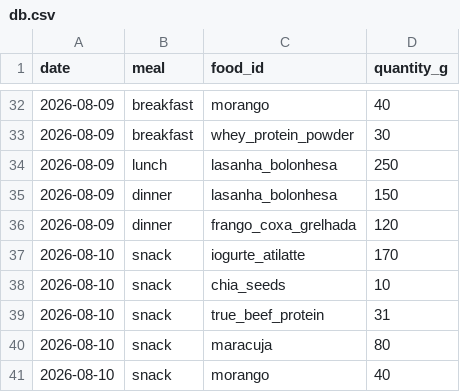
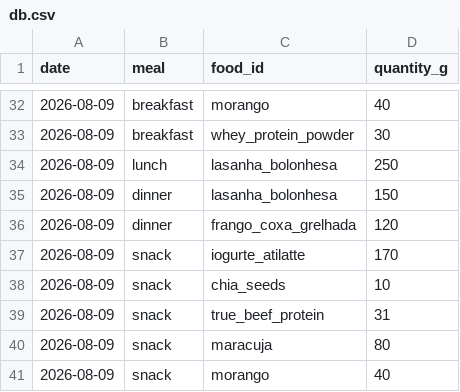
Before and after one commit to ocabra/ocabra.github.io, a CSV file: calcunt/data/db.csv, drawn as a sheet; only a part is shown, gaps mark what is left out.

Commit message:
fix: correct snack log date to 2026-08-09

```diff
--- a/calcunt/data/db.csv
+++ b/calcunt/data/db.csv
@@ -36,6 +36,6 @@ date,meal,food_id,quantity_g
 2026-08-09,dinner,frango_coxa_grelhada,120
-2026-08-10,snack,iogurte_atilatte,170
-2026-08-10,snack,chia_seeds,10
-2026-08-10,snack,true_beef_protein,31
-2026-08-10,snack,maracuja,80
-2026-08-10,snack,morango,40
+2026-08-09,snack,iogurte_atilatte,170
+2026-08-09,snack,chia_seeds,10
+2026-08-09,snack,true_beef_protein,31
+2026-08-09,snack,maracuja,80
+2026-08-09,snack,morango,40
```
